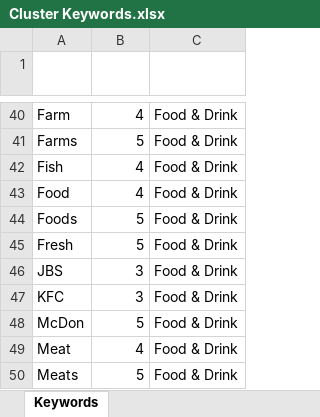
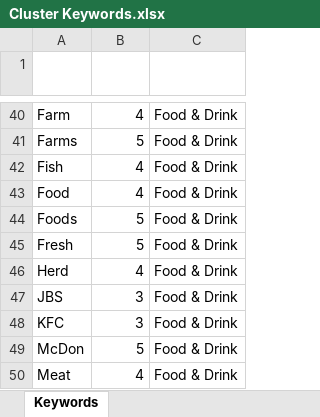
Before and after one commit to Mike-Honey/covid-19-outbreak-paths, an Excel workbook: Cluster Keywords.xlsx, sheet Keywords, drawn as a sheet; only a part is shown, gaps mark what is left out; the shorter side is filled out with more unchanged rows; values as stored, in another font and other column widths than the file's, no borders; conditional formats and table styles not drawn; the diff names each change by its address in the sheet, - before the commit and + after, or states it on an @@ line.

Commit message:
Add files via upload

```diff
--- a/Cluster Keywords.xlsx (sheet Keywords)
+++ b/Cluster Keywords.xlsx (sheet Keywords)
+row 46: Herd | 4 | Food & Drink
```
